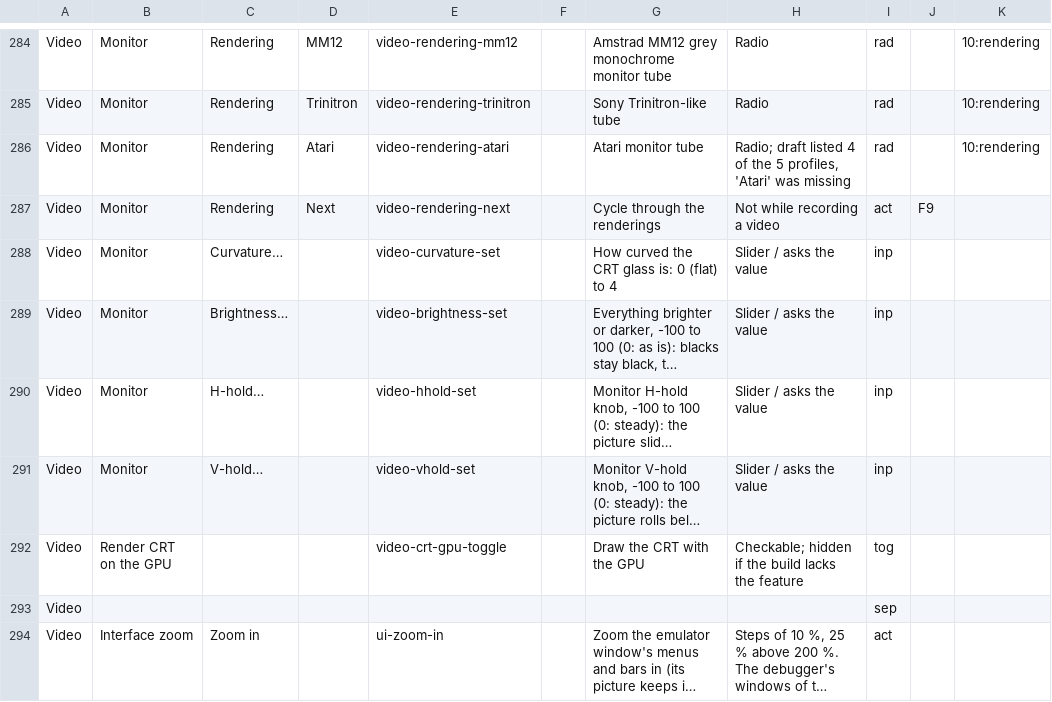
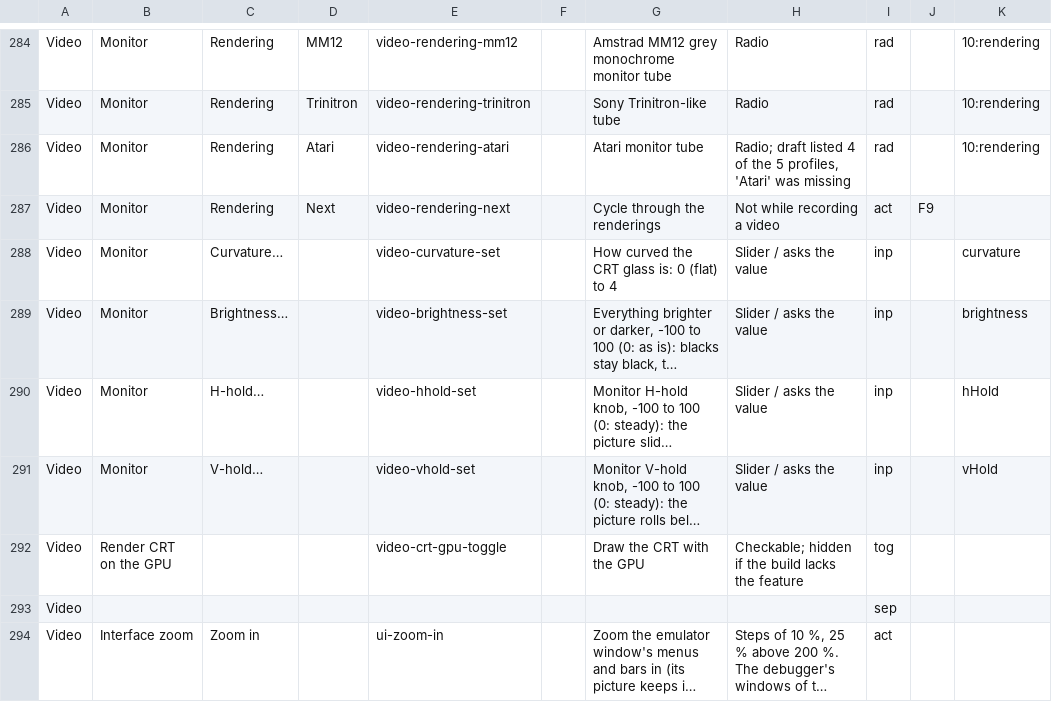
Before and after one commit to rgiot/bemu, a CSV file: doc/menu-ui.csv, drawn as a sheet; only a part is shown, gaps mark what is left out; long unchanged cells end in …; the diff names each change by its address in the sheet, - before the commit and + after, or states it on an @@ line.

```diff
--- a/doc/menu-ui.csv
+++ b/doc/menu-ui.csv
-K288: (empty)
+K288: curvature
-K289: (empty)
+K289: brightness
-K290: (empty)
+K290: hHold
-K291: (empty)
+K291: vHold
```
Also changed, not shown: 4 other files.
